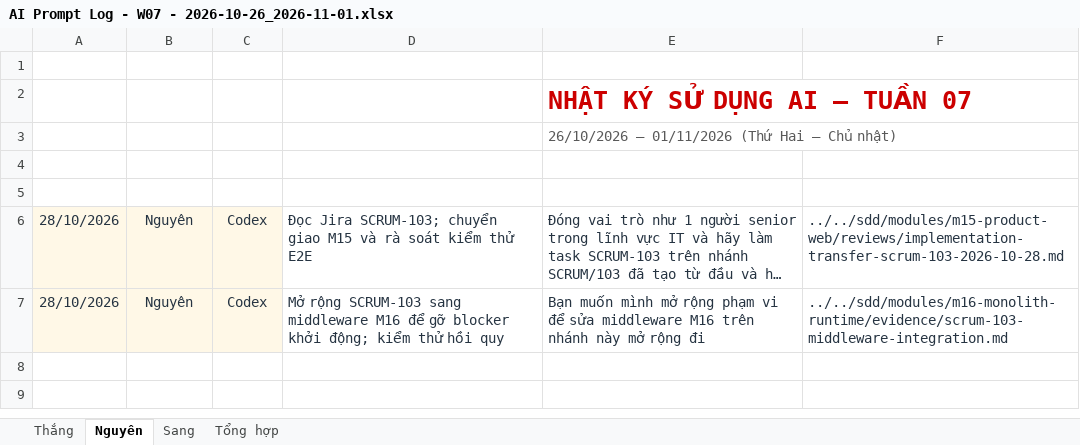
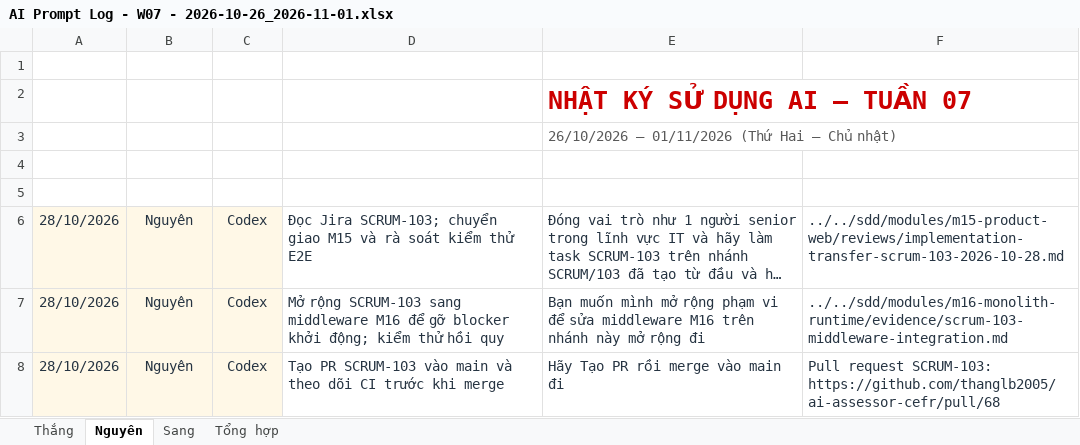
Before and after one commit to ThanhSangLouis/ai-assessor-cefr, an Excel workbook: docs/evidence/tc2-3-ai-usage/AI Prompt Log - W07 - 2026-10-26_2026-11-01.xlsx, sheet Nguyên, drawn as a sheet; long unchanged cells end in …; values as stored, in another font and other column widths than the file's, no borders; table styles not drawn; the diff names each change by its address in the sheet, - before the commit and + after, or states it on an @@ line.

Commit message:
docs(SCRUM-103): record PR and W07 evidence

```diff
--- a/docs/evidence/tc2-3-ai-usage/AI Prompt Log - W07 - 2026-10-26_2026-11-01.xlsx (sheet Nguyên)
+++ b/docs/evidence/tc2-3-ai-usage/AI Prompt Log - W07 - 2026-10-26_2026-11-01.xlsx (sheet Nguyên)
+row 8: 28/10/2026 | Nguyên | Codex | Tạo PR SCRUM-103 vào main và theo dõi CI trước khi merge | Hãy Tạo PR rồi merge vào main đi | Pull request SCRUM-103: https://github.com/thanglb2005/ai-assessor-cefr/pull/68
```
Also changed, not shown: sheet Tổng hợp, 5 other files.
